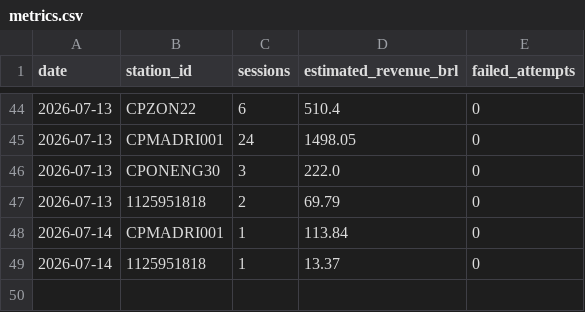
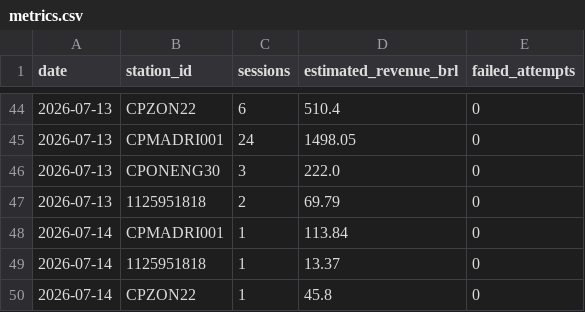
Before and after one commit to Thrcordeiro/ev-monitor, a CSV file: data/metrics.csv, drawn as a sheet; only a part is shown, gaps mark what is left out; the diff names each change by its address in the sheet, - before the commit and + after, or states it on an @@ line.

```diff
--- a/data/metrics.csv
+++ b/data/metrics.csv
+row 50: 2026-07-14 | CPZON22 | 1 | 45.8 | 0
```
Also changed, not shown: data/sessions.csv, 5 other files.
